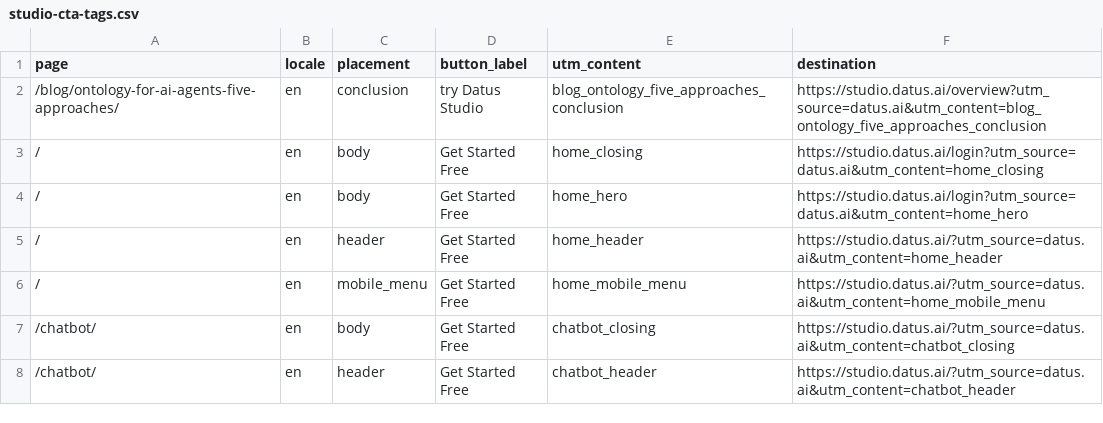
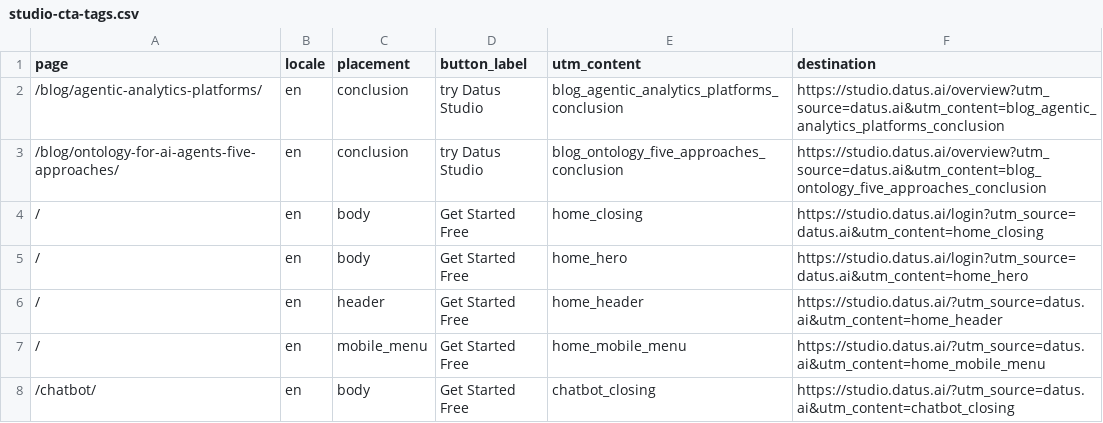
Before and after one commit to Datus-ai/Datus-website, a CSV file: docs/studio-cta-tags.csv, drawn as a sheet; only a part is shown; the shorter side is filled out with more unchanged rows.

Commit message:
blog: Agentic Analytics Platforms Compared (#149)
* blog: compare agentic analytics platforms and evaluation workflows

* blog: record agentic analytics platforms PR

---------

Co-authored-by: Joanna He <joanna.he@datus.ai>

```diff
--- a/docs/studio-cta-tags.csv
+++ b/docs/studio-cta-tags.csv
@@ -1,2 +1,3 @@
 page,locale,placement,button_label,utm_content,destination
+/blog/agentic-analytics-platforms/,en,conclusion,try Datus Studio,blog_agentic_analytics_platforms_conclusion,https://studio.datus.ai/overview?utm_source=datus.ai&utm_content=blog_agentic_analytics_platforms_conclusion
 /blog/ontology-for-ai-agents-five-approaches/,en,conclusion,try Datus Studio,blog_ontology_five_approaches_conclusion,https://studio.datus.ai/overview?utm_source=datus.ai&utm_content=blog_ontology_five_approaches_conclusion
```
Also changed, not shown: 10 other files.
